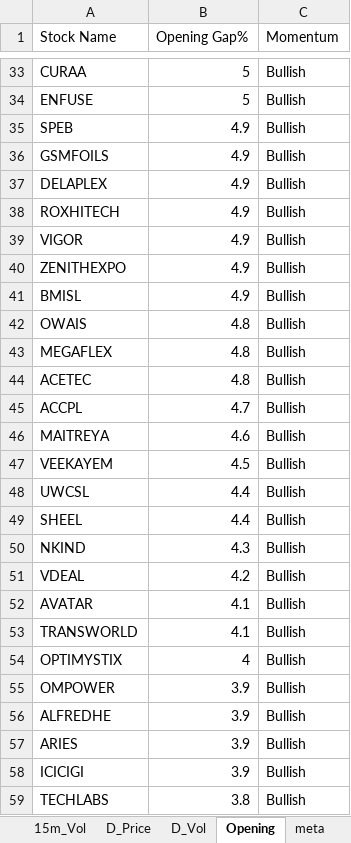
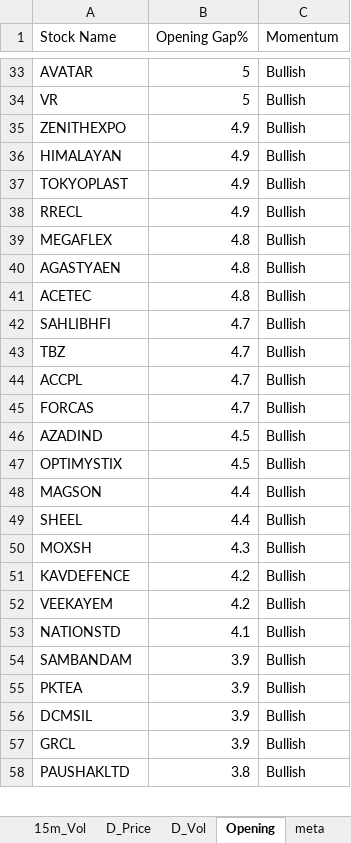
Before and after one commit to srbsharma92/priceAction2, an Excel workbook: data/live_data.xlsx, sheet Opening, drawn as a sheet; only a part is shown, gaps mark what is left out; values as stored, in another font and other column widths than the file's, no borders; removed rows and columns are numbered as before the commit, all else as after; the diff covers the shown part only; the diff names each change by its address in the sheet, - before the commit and + after, or states it on an @@ line.

```diff
--- a/data/live_data.xlsx (sheet Opening)
+++ b/data/live_data.xlsx (sheet Opening)
-A33 (Stock Name): CURAA
+A33 (Stock Name): AVATAR
-A34 (Stock Name): ENFUSE
+A34 (Stock Name): VR
-row 35: SPEB | 4.9 | Bullish
-row 36: GSMFOILS | 4.9 | Bullish
-row 37: DELAPLEX | 4.9 | Bullish
-row 38: ROXHITECH | 4.9 | Bullish
-row 39: VIGOR | 4.9 | Bullish
-A36 (Stock Name): BMISL
+A36 (Stock Name): HIMALAYAN
-row 42: OWAIS | 4.8 | Bullish
+row 37: TOKYOPLAST | 4.9 | Bullish
+row 38: RRECL | 4.9 | Bullish
+row 40: AGASTYAEN | 4.8 | Bullish
+row 42: SAHLIBHFI | 4.7 | Bullish
+row 43: TBZ | 4.7 | Bullish
-row 46: MAITREYA | 4.6 | Bullish
+row 45: FORCAS | 4.7 | Bullish
+row 46: AZADIND | 4.5 | Bullish
-A47 (Stock Name): VEEKAYEM
+A47 (Stock Name): OPTIMYSTIX
-A48 (Stock Name): UWCSL
+A48 (Stock Name): MAGSON
-A50 (Stock Name): NKIND
+A50 (Stock Name): MOXSH
-A51 (Stock Name): VDEAL
+A51 (Stock Name): KAVDEFENCE
-row 52: AVATAR | 4.1 | Bullish
+row 52: VEEKAYEM | 4.2 | Bullish
-A53 (Stock Name): TRANSWORLD
+A53 (Stock Name): NATIONSTD
-row 54: OPTIMYSTIX | 4 | Bullish
-A54 (Stock Name): OMPOWER
+A54 (Stock Name): SAMBANDAM
-A55 (Stock Name): ALFREDHE
+A55 (Stock Name): PKTEA
-A56 (Stock Name): ARIES
+A56 (Stock Name): DCMSIL
-A57 (Stock Name): ICICIGI
+A57 (Stock Name): GRCL
-A58 (Stock Name): TECHLABS
+A58 (Stock Name): PAUSHAKLTD
```
Also changed, not shown: 88 added rows, 77 removed rows, 5 moved rows and 116 edited cells elsewhere in this sheet, sheet D_Price, sheet D_Vol, sheet 5m_Vol, sheet 15m_Vol, sheet 15m_Price, sheet 5m_Price, 1 more sheet.
